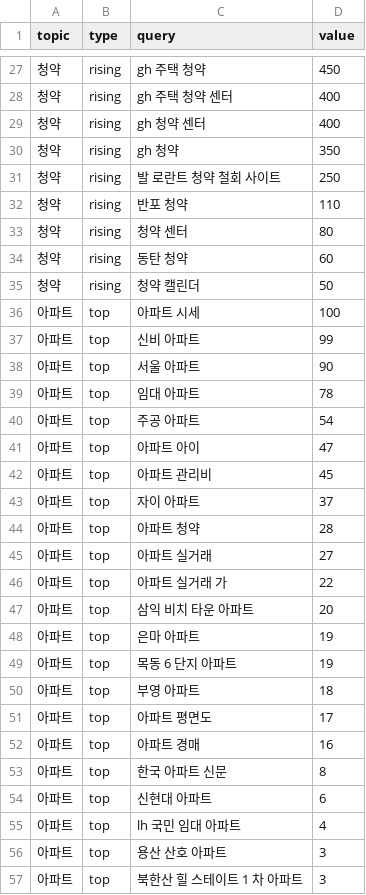
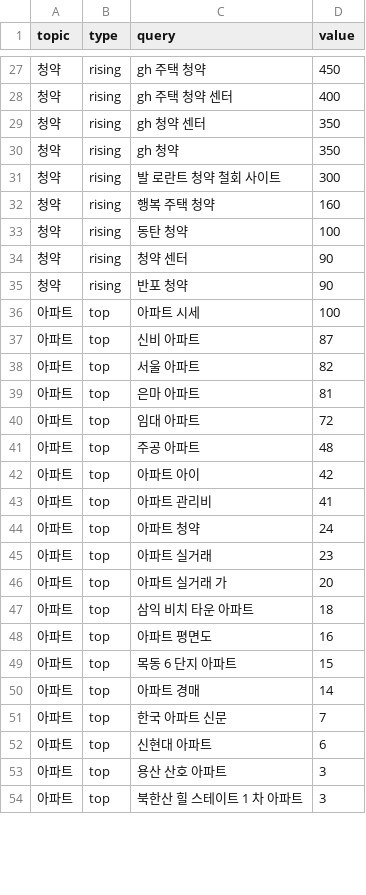
Before and after one commit to shincool/daily-trends, a CSV file: results/related_latest.csv, drawn as a sheet; only a part is shown, gaps mark what is left out; the diff covers the shown part only.

```diff
--- a/results/related_latest.csv
+++ b/results/related_latest.csv
@@ -28,29 +28,26 @@
 청약,rising,gh 주택 청약 센터,400
-청약,rising,gh 청약 센터,400
+청약,rising,gh 청약 센터,350
 청약,rising,gh 청약,350
-청약,rising,발 로란트 청약 철회 사이트,250
-청약,rising,반포 청약,110
-청약,rising,청약 센터,80
-청약,rising,동탄 청약,60
-청약,rising,청약 캘린더,50
+청약,rising,발 로란트 청약 철회 사이트,300
+청약,rising,행복 주택 청약,160
+청약,rising,동탄 청약,100
+청약,rising,청약 센터,90
+청약,rising,반포 청약,90
 아파트,top,아파트 시세,100
-아파트,top,신비 아파트,99
-아파트,top,서울 아파트,90
-아파트,top,임대 아파트,78
-아파트,top,주공 아파트,54
-아파트,top,아파트 아이,47
-아파트,top,아파트 관리비,45
-아파트,top,자이 아파트,37
-아파트,top,아파트 청약,28
-아파트,top,아파트 실거래,27
-아파트,top,아파트 실거래 가,22
-아파트,top,삼익 비치 타운 아파트,20
-아파트,top,은마 아파트,19
-아파트,top,목동 6 단지 아파트,19
-아파트,top,부영 아파트,18
-아파트,top,아파트 평면도,17
-아파트,top,아파트 경매,16
-아파트,top,한국 아파트 신문,8
+아파트,top,신비 아파트,87
+아파트,top,서울 아파트,82
+아파트,top,은마 아파트,81
+아파트,top,임대 아파트,72
+아파트,top,주공 아파트,48
+아파트,top,아파트 아이,42
+아파트,top,아파트 관리비,41
+아파트,top,아파트 청약,24
+아파트,top,아파트 실거래,23
+아파트,top,아파트 실거래 가,20
+아파트,top,삼익 비치 타운 아파트,18
+아파트,top,아파트 평면도,16
+아파트,top,목동 6 단지 아파트,15
+아파트,top,아파트 경매,14
+아파트,top,한국 아파트 신문,7
 아파트,top,신현대 아파트,6
-아파트,top,lh 국민 임대 아파트,4
 아파트,top,용산 산호 아파트,3
```
Also changed, not shown: 27 added rows, 3 removed rows and 34 edited cells elsewhere in this file, results/trends_latest.csv, 2 other files.
